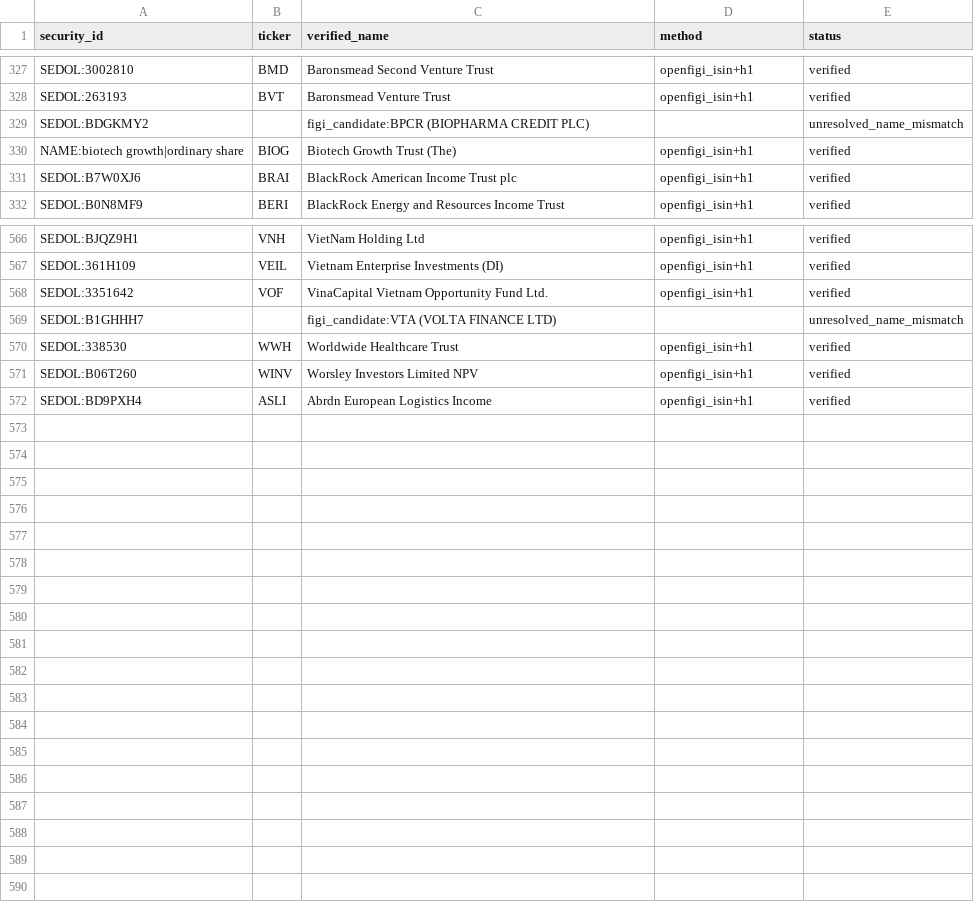
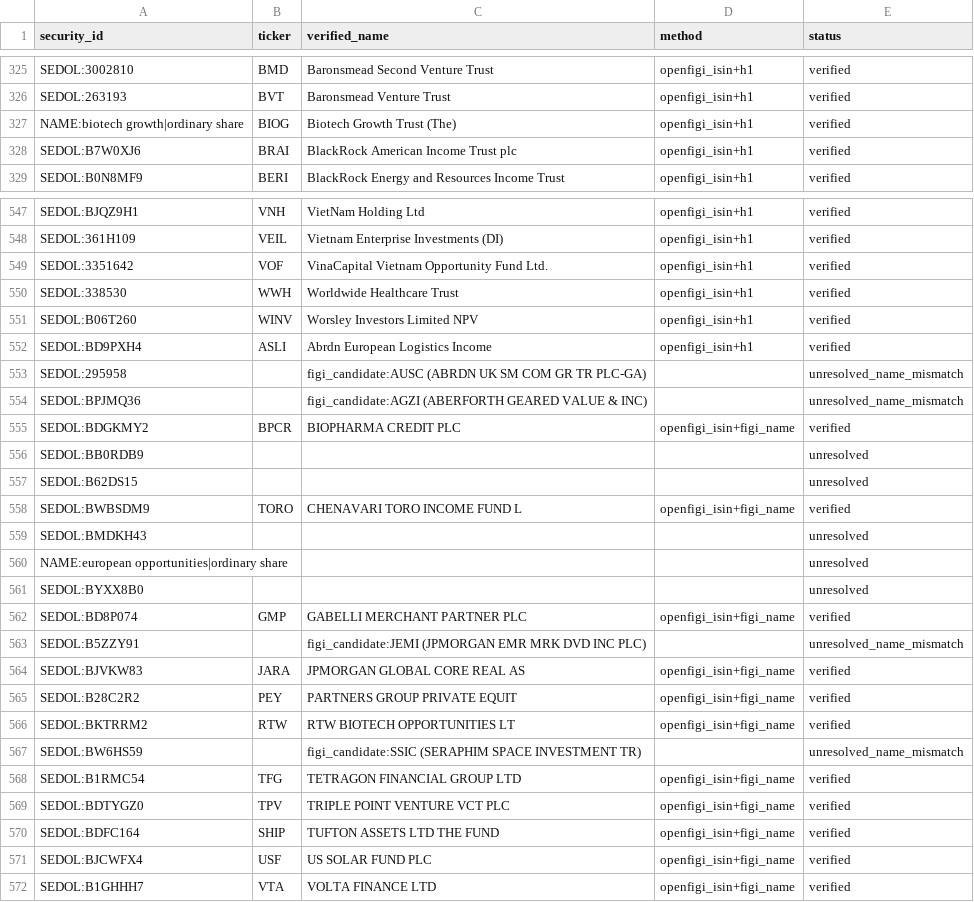
Before and after one commit to hdcapital/cef-research, a CSV file: config/resolved_tickers.csv, drawn as a sheet; only a part is shown, gaps mark what is left out; the diff covers the shown part only.

```diff
--- a/config/resolved_tickers.csv
+++ b/config/resolved_tickers.csv
@@ -328,3 +326,2 @@ SEDOL:3002810,BMD,Baronsmead Second Venture Trust,openfigi_isin+h1,verified
 SEDOL:263193,BVT,Baronsmead Venture Trust,openfigi_isin+h1,verified
-SEDOL:BDGKMY2,,figi_candidate:BPCR (BIOPHARMA CREDIT PLC),,unresolved_name_mismatch
 NAME:biotech growth|ordinary share,BIOG,Biotech Growth Trust (The),openfigi_isin+h1,verified
@@ -568,3 +549,2 @@ SEDOL:361H109,VEIL,Vietnam Enterprise Investments (DI),openfigi_isin+h1,verified
 SEDOL:3351642,VOF,VinaCapital Vietnam Opportunity Fund Ltd.,openfigi_isin+h1,verified
-SEDOL:B1GHHH7,,figi_candidate:VTA (VOLTA FINANCE LTD),,unresolved_name_mismatch
 SEDOL:338530,WWH,Worldwide Healthcare Trust,openfigi_isin+h1,verified
@@ -572 +552,21 @@ SEDOL:B06T260,WINV,Worsley Investors Limited NPV,openfigi_isin+h1,verified
 SEDOL:BD9PXH4,ASLI,Abrdn European Logistics Income,openfigi_isin+h1,verified
+SEDOL:295958,,figi_candidate:AUSC (ABRDN UK SM COM GR TR PLC-GA),,unresolved_name_mismatch
+SEDOL:BPJMQ36,,figi_candidate:AGZI (ABERFORTH GEARED VALUE & INC),,unresolved_name_mismatch
+SEDOL:BDGKMY2,BPCR,BIOPHARMA CREDIT PLC,openfigi_isin+figi_name,verified
+SEDOL:BB0RDB9,,,,unresolved
+SEDOL:B62DS15,,,,unresolved
+SEDOL:BWBSDM9,TORO,CHENAVARI TORO INCOME FUND L,openfigi_isin+figi_name,verified
+SEDOL:BMDKH43,,,,unresolved
+NAME:european opportunities|ordinary share,,,,unresolved
+SEDOL:BYXX8B0,,,,unresolved
+SEDOL:BD8P074,GMP,GABELLI MERCHANT PARTNER PLC,openfigi_isin+figi_name,verified
+SEDOL:B5ZZY91,,figi_candidate:JEMI (JPMORGAN EMR MRK DVD INC PLC),,unresolved_name_mismatch
+SEDOL:BJVKW83,JARA,JPMORGAN GLOBAL CORE REAL AS,openfigi_isin+figi_name,verified
+SEDOL:B28C2R2,PEY,PARTNERS GROUP PRIVATE EQUIT,openfigi_isin+figi_name,verified
+SEDOL:BKTRRM2,RTW,RTW BIOTECH OPPORTUNITIES LT,openfigi_isin+figi_name,verified
+SEDOL:BW6HS59,,figi_candidate:SSIC (SERAPHIM SPACE INVESTMENT TR),,unresolved_name_mismatch
+SEDOL:B1RMC54,TFG,TETRAGON FINANCIAL GROUP LTD,openfigi_isin+figi_name,verified
+SEDOL:BDTYGZ0,TPV,TRIPLE POINT VENTURE VCT PLC,openfigi_isin+figi_name,verified
+SEDOL:BDFC164,SHIP,TUFTON ASSETS LTD THE FUND,openfigi_isin+figi_name,verified
+SEDOL:BJCWFX4,USF,US SOLAR FUND PLC,openfigi_isin+figi_name,verified
+SEDOL:B1GHHH7,VTA,VOLTA FINANCE LTD,openfigi_isin+figi_name,verified
```
Also changed, not shown: 9 removed rows elsewhere in this file, 1 other file.
